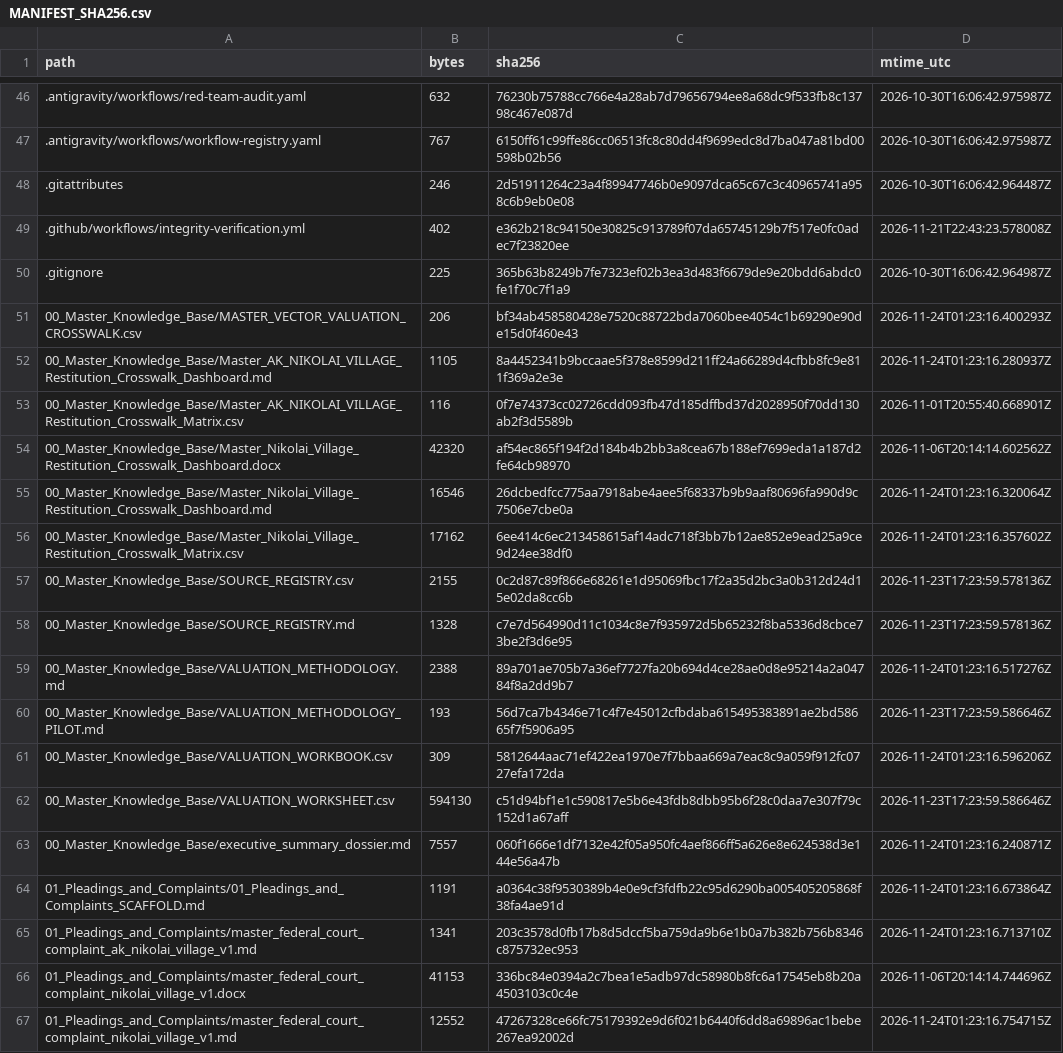
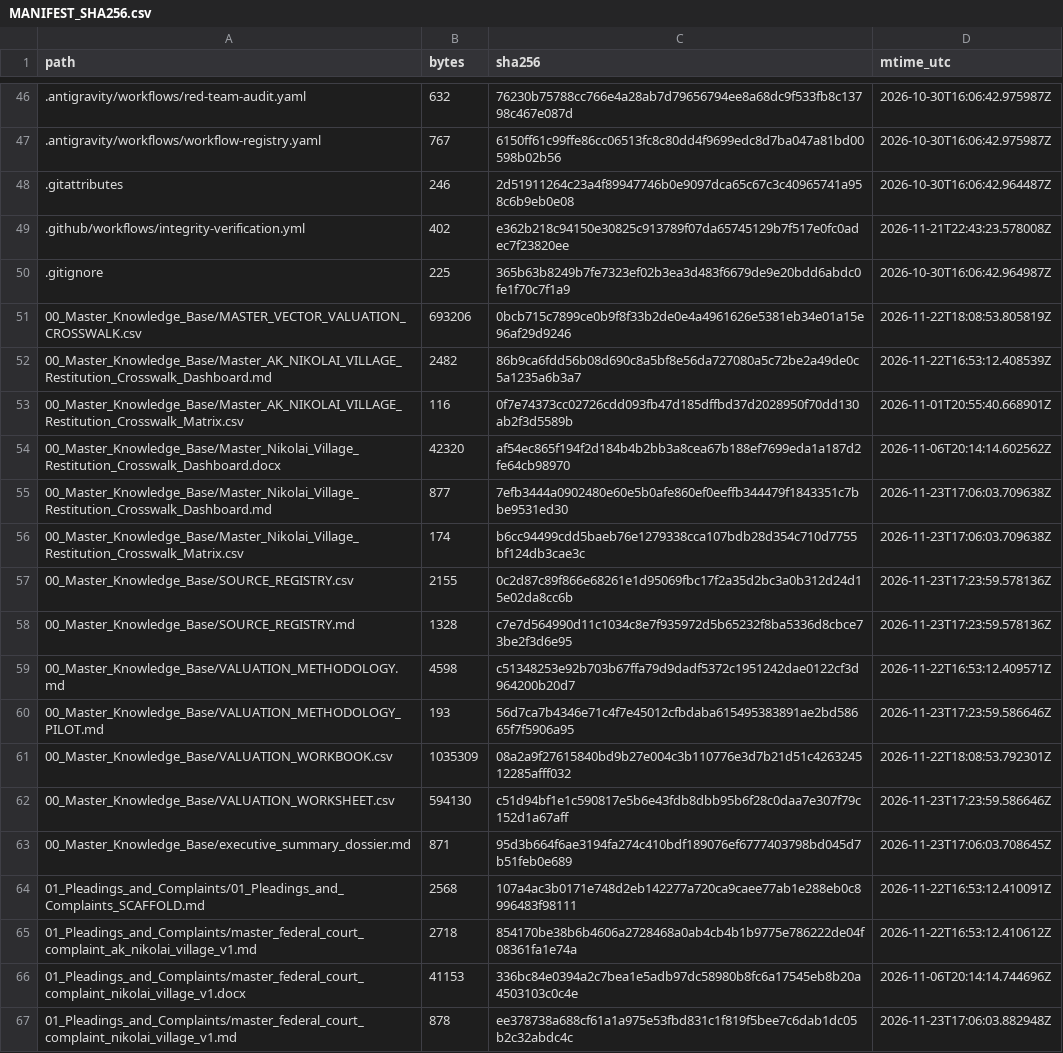
Before and after one commit to GlobalRestitutionAlliance/turtle-island-us-ak-nikolai-village-master-litigation, a CSV file: 99_Archives_and_Manifests/MANIFEST_SHA256.csv, drawn as a sheet; only a part is shown, gaps mark what is left out; the diff covers the shown part only.

```diff
--- a/99_Archives_and_Manifests/MANIFEST_SHA256.csv
+++ b/99_Archives_and_Manifests/MANIFEST_SHA256.csv
@@ -50,18 +50,18 @@ path,bytes,sha256,mtime_utc
 .gitignore,225,365b63b8249b7fe7323ef02b3ea3d483f6679de9e20bdd6abdc0fe1f70c7f1a9,2026-10-30T16:06:42.964987Z
-00_Master_Knowledge_Base/MASTER_VECTOR_VALUATION_CROSSWALK.csv,206,bf34ab458580428e7520c88722bda7060bee4054c1b69290e90de15d0f460e43,2026-11-24T01:23:16.400293Z
-00_Master_Knowledge_Base/Master_AK_NIKOLAI_VILLAGE_Restitution_Crosswalk_Dashboard.md,1105,8a4452341b9bccaae5f378e8599d211ff24a66289d4cfbb8fc9e811f369a2e3e,2026-11-24T01:23:16.280937Z
+00_Master_Knowledge_Base/MASTER_VECTOR_VALUATION_CROSSWALK.csv,693206,0bcb715c7899ce0b9f8f33b2de0e4a4961626e5381eb34e01a15e96af29d9246,2026-11-22T18:08:53.805819Z
+00_Master_Knowledge_Base/Master_AK_NIKOLAI_VILLAGE_Restitution_Crosswalk_Dashboard.md,2482,86b9ca6fdd56b08d690c8a5bf8e56da727080a5c72be2a49de0c5a1235a6b3a7,2026-11-22T16:53:12.408539Z
 00_Master_Knowledge_Base/Master_AK_NIKOLAI_VILLAGE_Restitution_Crosswalk_Matrix.csv,116,0f7e74373cc02726cdd093fb47d185dffbd37d2028950f70dd130ab2f3d5589b,2026-11-01T20:55:40.668901Z
 00_Master_Knowledge_Base/Master_Nikolai_Village_Restitution_Crosswalk_Dashboard.docx,42320,af54ec865f194f2d184b4b2bb3a8cea67b188ef7699eda1a187d2fe64cb98970,2026-11-06T20:14:14.602562Z
-00_Master_Knowledge_Base/Master_Nikolai_Village_Restitution_Crosswalk_Dashboard.md,16546,26dcbedfcc775aa7918abe4aee5f68337b9b9aaf80696fa990d9c7506e7cbe0a,2026-11-24T01:23:16.320064Z
-00_Master_Knowledge_Base/Master_Nikolai_Village_Restitution_Crosswalk_Matrix.csv,17162,6ee414c6ec213458615af14adc718f3bb7b12ae852e9ead25a9ce9d24ee38df0,2026-11-24T01:23:16.357602Z
+00_Master_Knowledge_Base/Master_Nikolai_Village_Restitution_Crosswalk_Dashboard.md,877,7efb3444a0902480e60e5b0afe860ef0eeffb344479f1843351c7bbe9531ed30,2026-11-23T17:06:03.709638Z
+00_Master_Knowledge_Base/Master_Nikolai_Village_Restitution_Crosswalk_Matrix.csv,174,b6cc94499cdd5baeb76e1279338cca107bdb28d354c710d7755bf124db3cae3c,2026-11-23T17:06:03.709638Z
 00_Master_Knowledge_Base/SOURCE_REGISTRY.csv,2155,0c2d87c89f866e68261e1d95069fbc17f2a35d2bc3a0b312d24d15e02da8cc6b,2026-11-23T17:23:59.578136Z
 00_Master_Knowledge_Base/SOURCE_REGISTRY.md,1328,c7e7d564990d11c1034c8e7f935972d5b65232f8ba5336d8cbce73be2f3d6e95,2026-11-23T17:23:59.578136Z
-00_Master_Knowledge_Base/VALUATION_METHODOLOGY.md,2388,89a701ae705b7a36ef7727fa20b694d4ce28ae0d8e95214a2a04784f8a2dd9b7,2026-11-24T01:23:16.517276Z
+00_Master_Knowledge_Base/VALUATION_METHODOLOGY.md,4598,c51348253e92b703b67ffa79d9dadf5372c1951242dae0122cf3d964200b20d7,2026-11-22T16:53:12.409571Z
 00_Master_Knowledge_Base/VALUATION_METHODOLOGY_PILOT.md,193,56d7ca7b4346e71c4f7e45012cfbdaba615495383891ae2bd58665f7f5906a95,2026-11-23T17:23:59.586646Z
-00_Master_Knowledge_Base/VALUATION_WORKBOOK.csv,309,5812644aac71ef422ea1970e7f7bbaa669a7eac8c9a059f912fc0727efa172da,2026-11-24T01:23:16.596206Z
+00_Master_Knowledge_Base/VALUATION_WORKBOOK.csv,1035309,08a2a9f27615840bd9b27e004c3b110776e3d7b21d51c426324512285afff032,2026-11-22T18:08:53.792301Z
 00_Master_Knowledge_Base/VALUATION_WORKSHEET.csv,594130,c51d94bf1e1c590817e5b6e43fdb8dbb95b6f28c0daa7e307f79c152d1a67aff,2026-11-23T17:23:59.586646Z
-00_Master_Knowledge_Base/executive_summary_dossier.md,7557,060f1666e1df7132e42f05a950fc4aef866ff5a626e8e624538d3e144e56a47b,2026-11-24T01:23:16.240871Z
-01_Pleadings_and_Complaints/01_Pleadings_and_Complaints_SCAFFOLD.md,1191,a0364c38f9530389b4e0e9cf3fdfb22c95d6290ba005405205868f38fa4ae91d,2026-11-24T01:23:16.673864Z
-01_Pleadings_and_Complaints/master_federal_court_complaint_ak_nikolai_village_v1.md,1341,203c3578d0fb17b8d5dccf5ba759da9b6e1b0a7b382b756b8346c875732ec953,2026-11-24T01:23:16.713710Z
+00_Master_Knowledge_Base/executive_summary_dossier.md,871,95d3b664f6ae3194fa274c410bdf189076ef6777403798bd045d7b51feb0e689,2026-11-23T17:06:03.708645Z
+01_Pleadings_and_Complaints/01_Pleadings_and_Complaints_SCAFFOLD.md,2568,107a4ac3b0171e748d2eb142277a720ca9caee77ab1e288eb0c8996483f98111,2026-11-22T16:53:12.410091Z
+01_Pleadings_and_Complaints/master_federal_court_complaint_ak_nikolai_village_v1.md,2718,854170be38b6b4606a2728468a0ab4cb4b1b9775e786222de04f08361fa1e74a,2026-11-22T16:53:12.410612Z
 01_Pleadings_and_Complaints/master_federal_court_complaint_nikolai_village_v1.docx,41153,336bc84e0394a2c7bea1e5adb97dc58980b8fc6a17545eb8b20a4503103c0c4e,2026-11-06T20:14:14.744696Z
-01_Pleadings_and_Complaints/master_federal_court_complaint_nikolai_village_v1.md,12552,47267328ce66fc75179392e9d6f021b6440f6dd8a69896ac1bebe267ea92002d,2026-11-24T01:23:16.754715Z
+01_Pleadings_and_Complaints/master_federal_court_complaint_nikolai_village_v1.md,878,ee378738a688cf61a1a975e53fbd831c1f819f5bee7c6dab1dc05b2c32abdc4c,2026-11-23T17:06:03.882948Z
```
Also changed, not shown: 80 edited cells elsewhere in this file, 37 other files.
